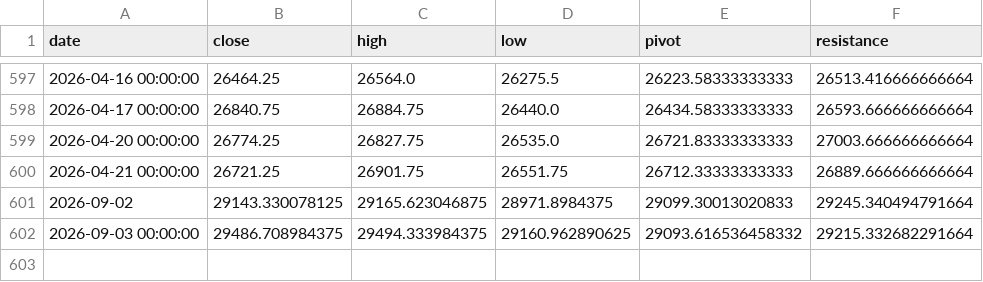
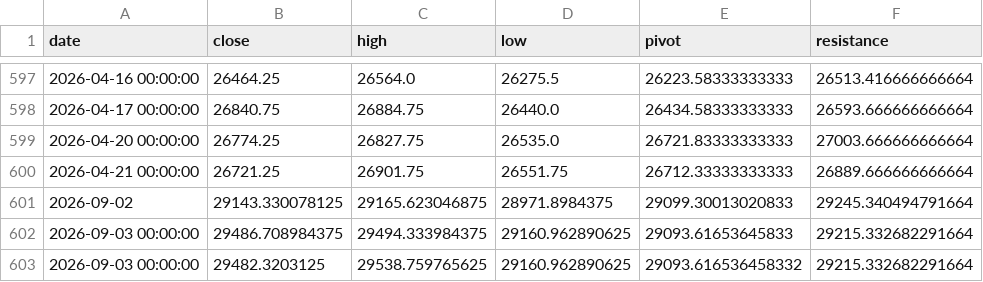
Before and after one commit to kenjtradez/portfolio-forward-test, a CSV file: nas100_log.csv, drawn as a sheet; only a part is shown, gaps mark what is left out.

```diff
--- a/nas100_log.csv
+++ b/nas100_log.csv
@@ -601,2 +601,3 @@ date,close,high,low,pivot,resistance
 2026-09-02,29143.330078125,29165.623046875,28971.8984375,29099.30013020833,29245.340494791664
-2026-09-03 00:00:00,29486.708984375,29494.333984375,29160.962890625,29093.616536458332,29215.332682291664
+2026-09-03 00:00:00,29486.708984375,29494.333984375,29160.962890625,29093.61653645833,29215.332682291664
+2026-09-03 00:00:00,29482.3203125,29538.759765625,29160.962890625,29093.616536458332,29215.332682291664
```
Also changed, not shown: 3 other files.
